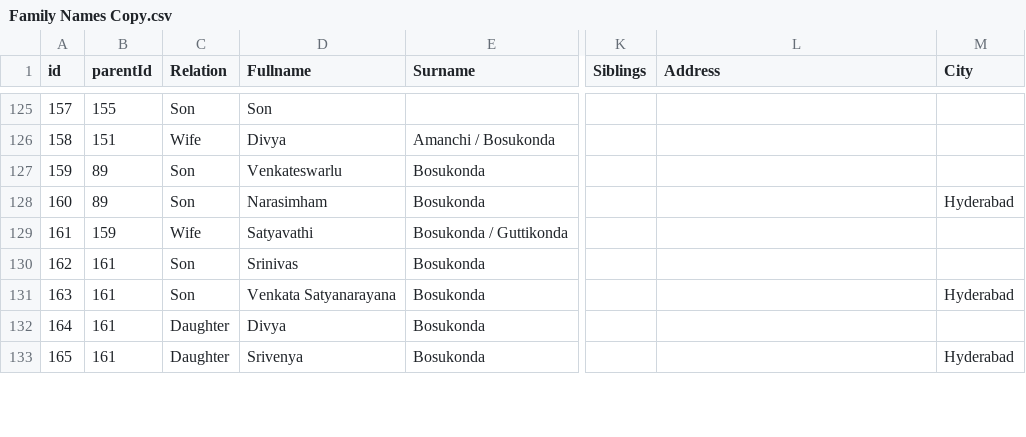
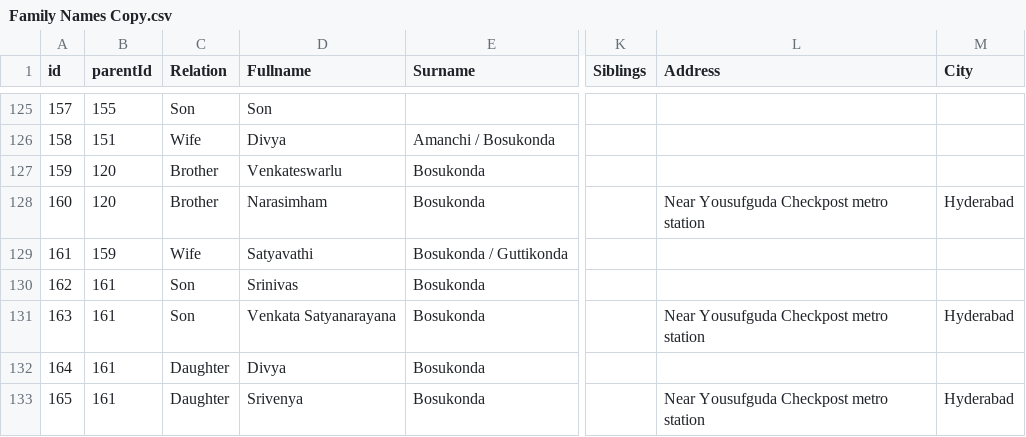
Before and after one commit to Manikantag20/Family, a CSV file: Family Names Copy.csv, drawn as a sheet; only a part is shown, gaps mark what is left out; the diff covers the shown part only; the diff names each change by its address in the sheet, - before the commit and + after, or states it on an @@ line.

```diff
--- a/Family Names Copy.csv
+++ b/Family Names Copy.csv
-B127:B128 (parentId): 89
+B127:B128 (parentId): 120
-C127:C128 (Relation): Son
+C127:C128 (Relation): Brother
-L128 (Address): (empty)
+L128 (Address): Near Yousufguda Checkpost metro station
-L131 (Address): (empty)
+L131 (Address): Near Yousufguda Checkpost metro station
-L133 (Address): (empty)
+L133 (Address): Near Yousufguda Checkpost metro station
```
Also changed, not shown: 1 added row, 1 removed row and 89 edited cells elsewhere in this file.
